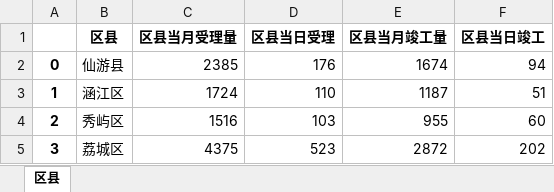
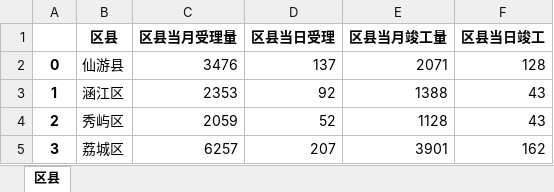
Before and after one commit to chenman/broadband, an Excel workbook: county_static.xlsx, sheet 区县, drawn as a sheet; values as stored, in another font and other column widths than the file's, no borders; the diff names each change by its address in the sheet, - before the commit and + after, or states it on an @@ line.

```diff
--- a/county_static.xlsx (sheet 区县)
+++ b/county_static.xlsx (sheet 区县)
-C2 (区县当月受理量): 2385
+C2 (区县当月受理量): 3476
-D2 (区县当日受理): 176
+D2 (区县当日受理): 137
-E2 (区县当月竣工量): 1674
+E2 (区县当月竣工量): 2071
-F2 (区县当日竣工): 94
+F2 (区县当日竣工): 128
-C3 (区县当月受理量): 1724
+C3 (区县当月受理量): 2353
-D3 (区县当日受理): 110
+D3 (区县当日受理): 92
-E3 (区县当月竣工量): 1187
+E3 (区县当月竣工量): 1388
-F3 (区县当日竣工): 51
+F3 (区县当日竣工): 43
-C4 (区县当月受理量): 1516
+C4 (区县当月受理量): 2059
-D4 (区县当日受理): 103
+D4 (区县当日受理): 52
-E4 (区县当月竣工量): 955
+E4 (区县当月竣工量): 1128
-F4 (区县当日竣工): 60
+F4 (区县当日竣工): 43
-C5 (区县当月受理量): 4375
+C5 (区县当月受理量): 6257
-D5 (区县当日受理): 523
+D5 (区县当日受理): 207
-E5 (区县当月竣工量): 2872
+E5 (区县当月竣工量): 3901
-F5 (区县当日竣工): 202
+F5 (区县当日竣工): 162
```
Also changed, not shown: grid_static.xlsx, 7 other files.
